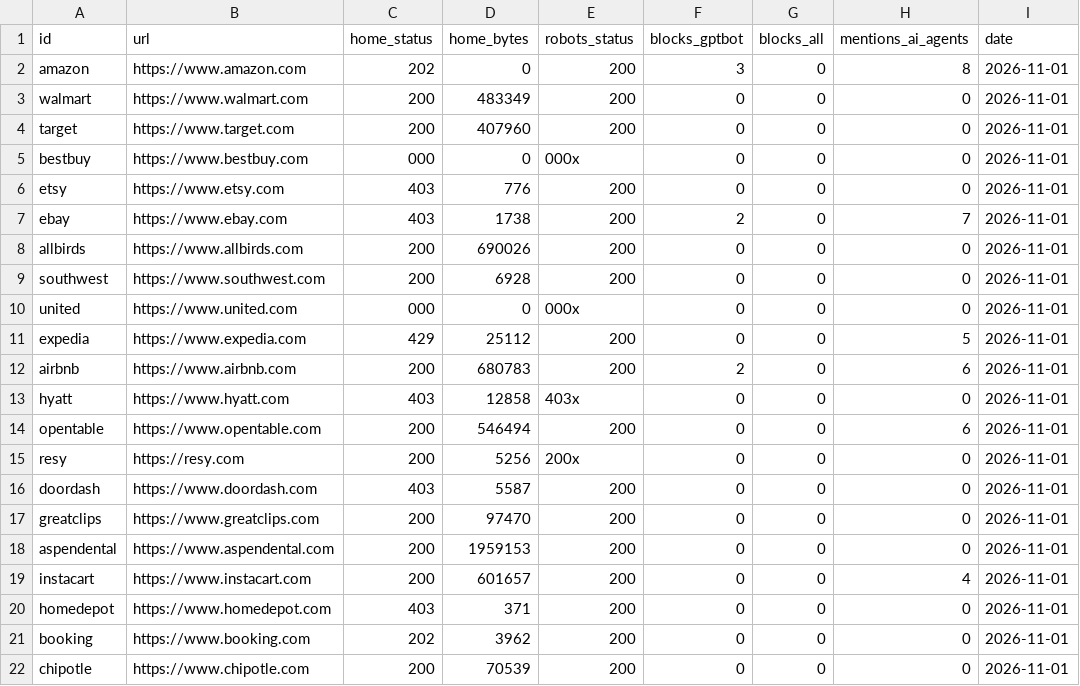
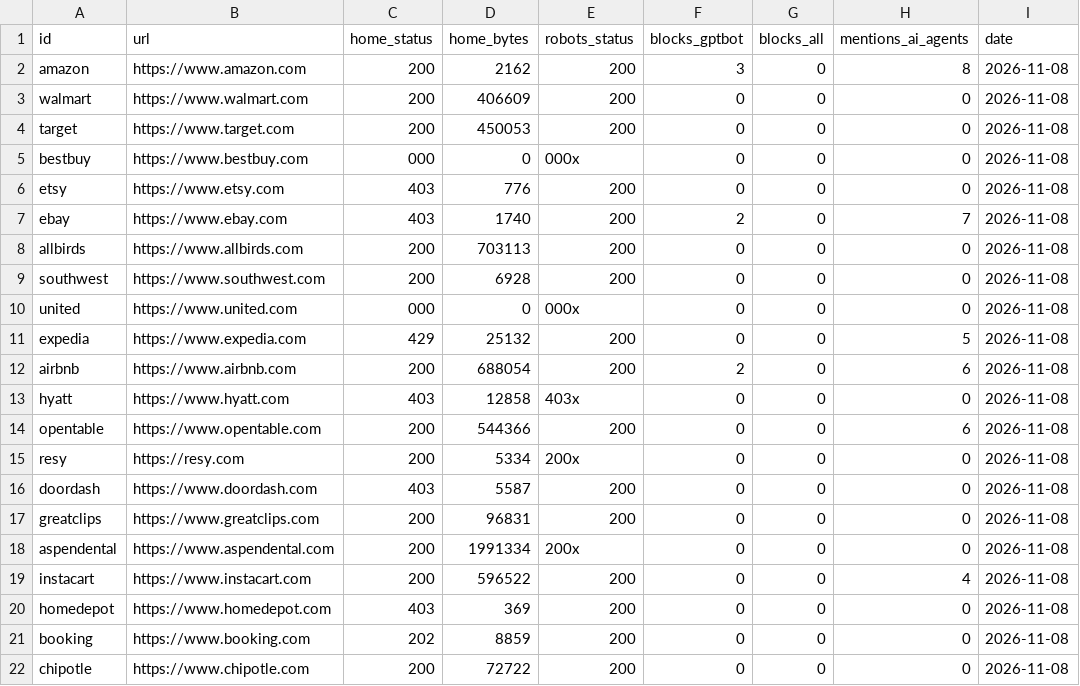
Before and after one commit to kah6314/agentready-index, a CSV file: data/evidence.csv, drawn as a sheet.

```diff
--- a/data/evidence.csv
+++ b/data/evidence.csv
@@ -1,22 +1,22 @@
 id,url,home_status,home_bytes,robots_status,blocks_gptbot,blocks_all,mentions_ai_agents,date
-amazon,https://www.amazon.com,202,0,200,3,0,8,2026-11-01
-walmart,https://www.walmart.com,200,483349,200,0,0,0,2026-11-01
-target,https://www.target.com,200,407960,200,0,0,0,2026-11-01
-bestbuy,https://www.bestbuy.com,000,0,000x,0,0,0,2026-11-01
-etsy,https://www.etsy.com,403,776,200,0,0,0,2026-11-01
-ebay,https://www.ebay.com,403,1738,200,2,0,7,2026-11-01
-allbirds,https://www.allbirds.com,200,690026,200,0,0,0,2026-11-01
-southwest,https://www.southwest.com,200,6928,200,0,0,0,2026-11-01
-united,https://www.united.com,000,0,000x,0,0,0,2026-11-01
-expedia,https://www.expedia.com,429,25112,200,0,0,5,2026-11-01
-airbnb,https://www.airbnb.com,200,680783,200,2,0,6,2026-11-01
-hyatt,https://www.hyatt.com,403,12858,403x,0,0,0,2026-11-01
-opentable,https://www.opentable.com,200,546494,200,0,0,6,2026-11-01
-resy,https://resy.com,200,5256,200x,0,0,0,2026-11-01
-doordash,https://www.doordash.com,403,5587,200,0,0,0,2026-11-01
-greatclips,https://www.greatclips.com,200,97470,200,0,0,0,2026-11-01
-aspendental,https://www.aspendental.com,200,1959153,200,0,0,0,2026-11-01
-instacart,https://www.instacart.com,200,601657,200,0,0,4,2026-11-01
-homedepot,https://www.homedepot.com,403,371,200,0,0,0,2026-11-01
-booking,https://www.booking.com,202,3962,200,0,0,0,2026-11-01
-chipotle,https://www.chipotle.com,200,70539,200,0,0,0,2026-11-01
+amazon,https://www.amazon.com,200,2162,200,3,0,8,2026-11-08
+walmart,https://www.walmart.com,200,406609,200,0,0,0,2026-11-08
+target,https://www.target.com,200,450053,200,0,0,0,2026-11-08
+bestbuy,https://www.bestbuy.com,000,0,000x,0,0,0,2026-11-08
+etsy,https://www.etsy.com,403,776,200,0,0,0,2026-11-08
+ebay,https://www.ebay.com,403,1740,200,2,0,7,2026-11-08
+allbirds,https://www.allbirds.com,200,703113,200,0,0,0,2026-11-08
+southwest,https://www.southwest.com,200,6928,200,0,0,0,2026-11-08
+united,https://www.united.com,000,0,000x,0,0,0,2026-11-08
+expedia,https://www.expedia.com,429,25132,200,0,0,5,2026-11-08
+airbnb,https://www.airbnb.com,200,688054,200,2,0,6,2026-11-08
+hyatt,https://www.hyatt.com,403,12858,403x,0,0,0,2026-11-08
+opentable,https://www.opentable.com,200,544366,200,0,0,6,2026-11-08
+resy,https://resy.com,200,5334,200x,0,0,0,2026-11-08
+doordash,https://www.doordash.com,403,5587,200,0,0,0,2026-11-08
+greatclips,https://www.greatclips.com,200,96831,200,0,0,0,2026-11-08
+aspendental,https://www.aspendental.com,200,1991334,200x,0,0,0,2026-11-08
+instacart,https://www.instacart.com,200,596522,200,0,0,4,2026-11-08
+homedepot,https://www.homedepot.com,403,369,200,0,0,0,2026-11-08
+booking,https://www.booking.com,202,8859,200,0,0,0,2026-11-08
+chipotle,https://www.chipotle.com,200,72722,200,0,0,0,2026-11-08
```
Also changed, not shown: 2 other files.
